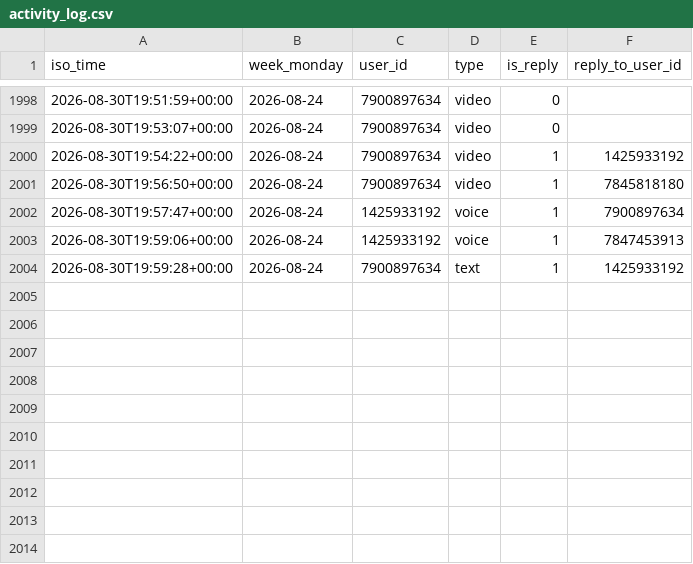
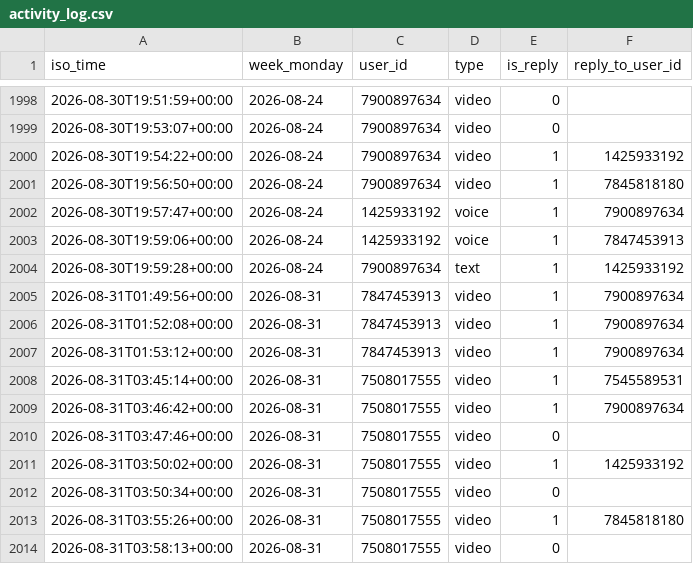
Before and after one commit to Mehinewe/weekly-topic-telegram, a CSV file: activity_log.csv, drawn as a sheet; only a part is shown, gaps mark what is left out; the diff names each change by its address in the sheet, - before the commit and + after, or states it on an @@ line.

```diff
--- a/activity_log.csv
+++ b/activity_log.csv
+row 2005: 2026-08-31T01:49:56+00:00 | 2026-08-31 | 7847453913 | video | 1 | 7900897634
+row 2006: 2026-08-31T01:52:08+00:00 | 2026-08-31 | 7847453913 | video | 1 | 7900897634
+row 2007: 2026-08-31T01:53:12+00:00 | 2026-08-31 | 7847453913 | video | 1 | 7900897634
+row 2008: 2026-08-31T03:45:14+00:00 | 2026-08-31 | 7508017555 | video | 1 | 7545589531
+row 2009: 2026-08-31T03:46:42+00:00 | 2026-08-31 | 7508017555 | video | 1 | 7900897634
+row 2010: 2026-08-31T03:47:46+00:00 | 2026-08-31 | 7508017555 | video | 0
+row 2011: 2026-08-31T03:50:02+00:00 | 2026-08-31 | 7508017555 | video | 1 | 1425933192
+row 2012: 2026-08-31T03:50:34+00:00 | 2026-08-31 | 7508017555 | video | 0
+row 2013: 2026-08-31T03:55:26+00:00 | 2026-08-31 | 7508017555 | video | 1 | 7845818180
+row 2014: 2026-08-31T03:58:13+00:00 | 2026-08-31 | 7508017555 | video | 0
```
Also changed, not shown: 1 other file.
